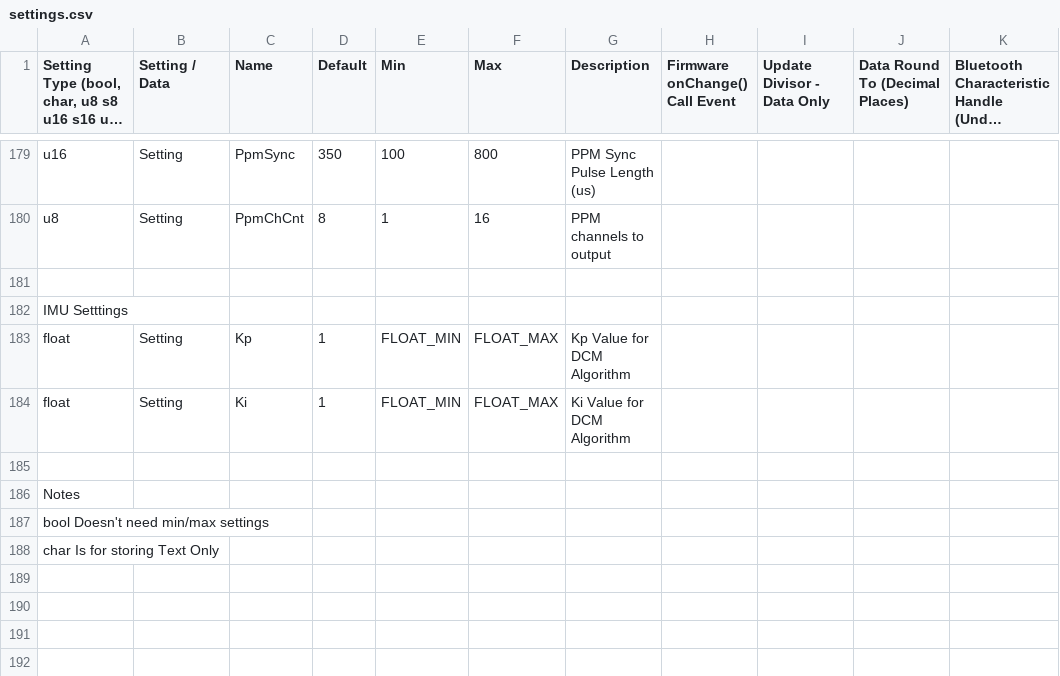
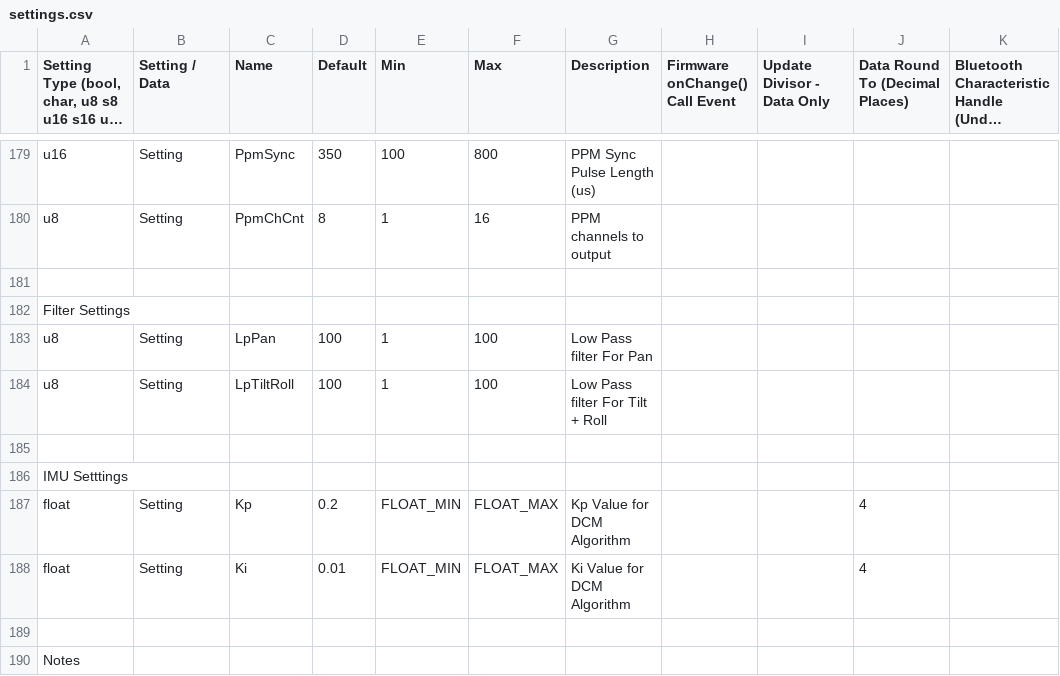
Before and after one commit to dlktdr/HeadTracker, a CSV file: settings/settings.csv, drawn as a sheet; only a part is shown, gaps mark what is left out; the shorter side is filled out with more unchanged rows; long unchanged cells end in ….

```diff
--- a/settings/settings.csv
+++ b/settings/settings.csv
@@ -181,5 +181,9 @@ u8,Setting,PpmChCnt,8,1,16,PPM channels to output,,,,
 ,,,,,,,,,,
+Filter Settings,,,,,,,,,,
+u8,Setting,LpPan,100,1,100,Low Pass filter For Pan,,,,
+u8,Setting,LpTiltRoll,100,1,100,Low Pass filter For Tilt + Roll,,,,
+,,,,,,,,,,
 IMU Setttings,,,,,,,,,,
-float,Setting,Kp,1,FLOAT_MIN,FLOAT_MAX,Kp Value for DCM Algorithm,,,,
-float,Setting,Ki,1,FLOAT_MIN,FLOAT_MAX,Ki Value for DCM Algorithm,,,,
+float,Setting,Kp,0.2,FLOAT_MIN,FLOAT_MAX,Kp Value for DCM Algorithm,,,4,
+float,Setting,Ki,0.01,FLOAT_MIN,FLOAT_MAX,Ki Value for DCM Algorithm,,,4,
 ,,,,,,,,,,
```
Also changed, not shown: 7 other files.
